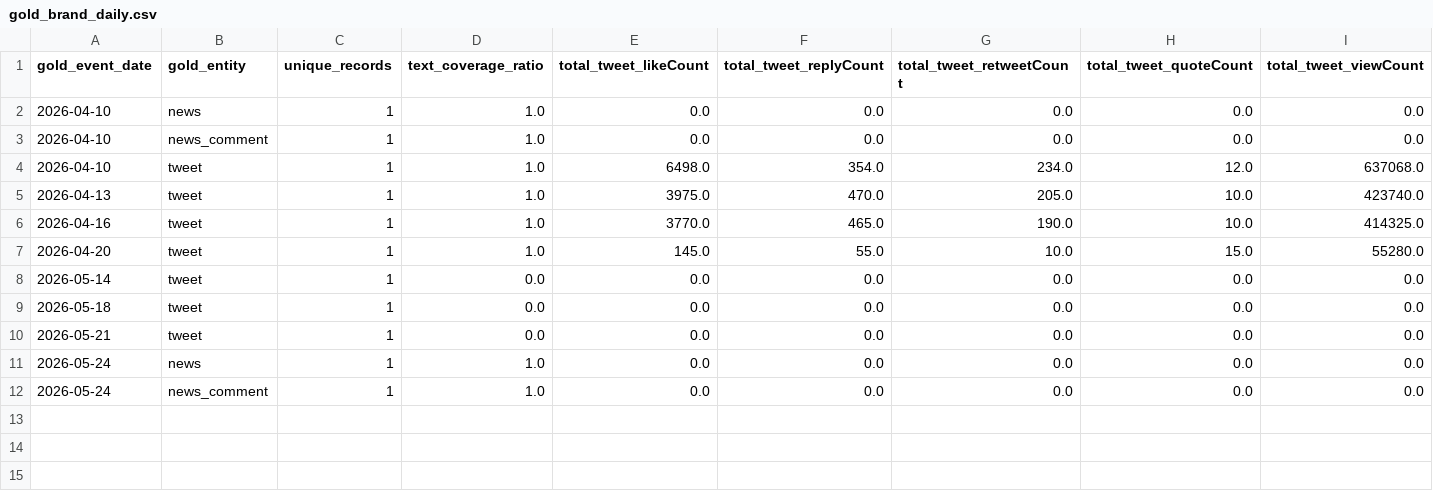
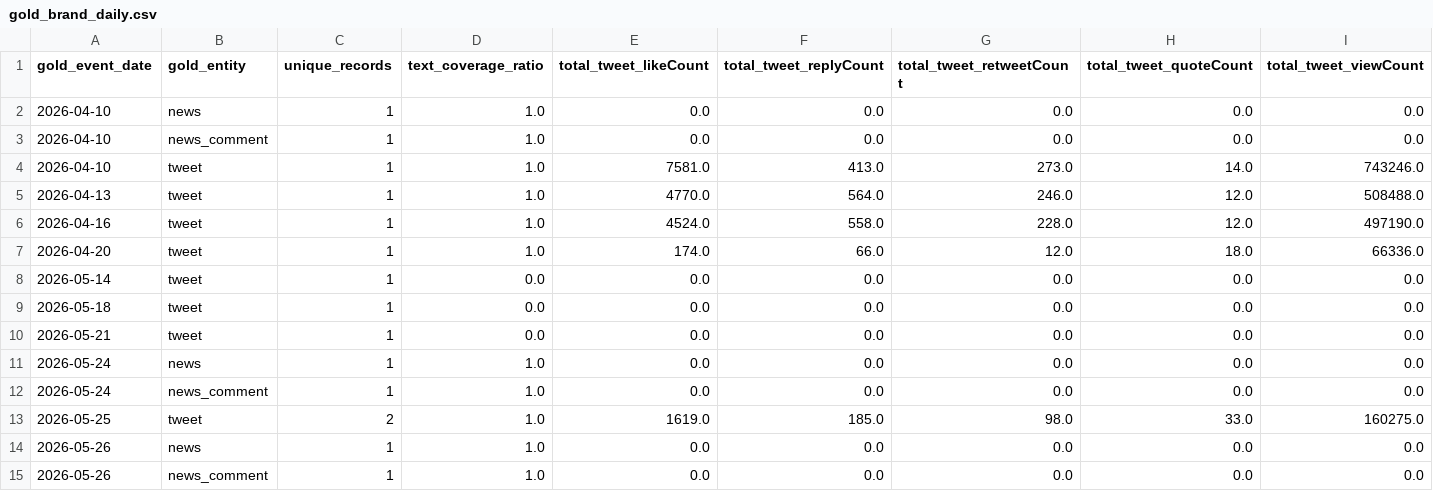
Before and after one commit to Aletarget/Data-Analysis-Programming, a CSV file: notebooks/output/gold_brand_daily.csv, drawn as a sheet.

Commit message:
nueva data y correcciones en los notebooks

```diff
--- a/notebooks/output/gold_brand_daily.csv
+++ b/notebooks/output/gold_brand_daily.csv
@@ -3,6 +3,6 @@ gold_event_date,gold_entity,unique_records,text_coverage_ratio,total_tweet_likeC
 2026-04-10,news_comment,1,1.0,0.0,0.0,0.0,0.0,0.0
-2026-04-10,tweet,1,1.0,6498.0,354.0,234.0,12.0,637068.0
-2026-04-13,tweet,1,1.0,3975.0,470.0,205.0,10.0,423740.0
-2026-04-16,tweet,1,1.0,3770.0,465.0,190.0,10.0,414325.0
-2026-04-20,tweet,1,1.0,145.0,55.0,10.0,15.0,55280.0
+2026-04-10,tweet,1,1.0,7581.0,413.0,273.0,14.0,743246.0
+2026-04-13,tweet,1,1.0,4770.0,564.0,246.0,12.0,508488.0
+2026-04-16,tweet,1,1.0,4524.0,558.0,228.0,12.0,497190.0
+2026-04-20,tweet,1,1.0,174.0,66.0,12.0,18.0,66336.0
 2026-05-14,tweet,1,0.0,0.0,0.0,0.0,0.0,0.0
@@ -12 +12,4 @@ gold_event_date,gold_entity,unique_records,text_coverage_ratio,total_tweet_likeC
 2026-05-24,news_comment,1,1.0,0.0,0.0,0.0,0.0,0.0
+2026-05-25,tweet,2,1.0,1619.0,185.0,98.0,33.0,160275.0
+2026-05-26,news,1,1.0,0.0,0.0,0.0,0.0,0.0
+2026-05-26,news_comment,1,1.0,0.0,0.0,0.0,0.0,0.0
```
Also changed, not shown: 13 other files.
